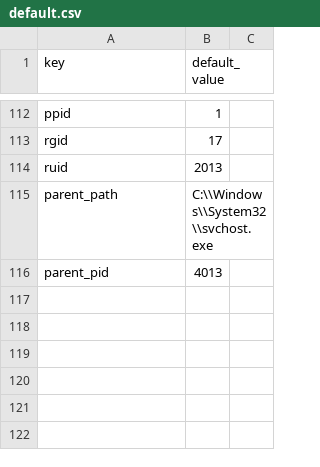
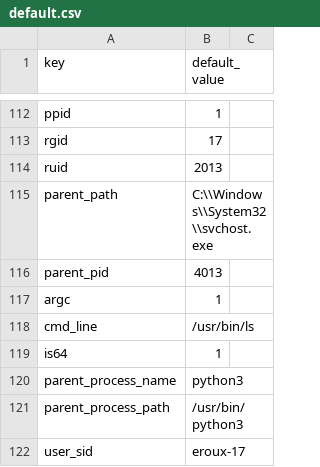
Before and after one commit to DevoInc/pCraft, a CSV file: pkg/available/Bitdefender/templates/bitdefender/agent/default.csv, drawn as a sheet; only a part is shown, gaps mark what is left out.

Commit message:
Adding process templates

```diff
--- a/pkg/available/Bitdefender/templates/bitdefender/agent/default.csv
+++ b/pkg/available/Bitdefender/templates/bitdefender/agent/default.csv
@@ -116 +116,7 @@ parent_path,C:\\Windows\\System32\\svchost.exe
 parent_pid,4013
+argc,1
+cmd_line,/usr/bin/ls
+is64,1
+parent_process_name,python3
+parent_process_path,/usr/bin/python3
+user_sid,eroux-17
```
Also changed, not shown: 3 other files.
